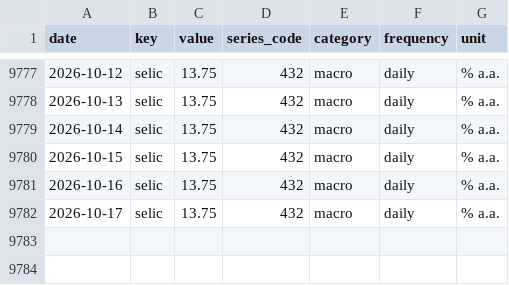
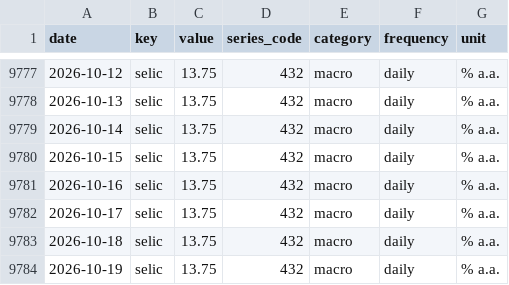
Before and after one commit to gabrieldelvaje/credit-intelligence-brasil, a CSV file: data/credit_intelligence.csv, drawn as a sheet; only a part is shown, gaps mark what is left out; the diff names each change by its address in the sheet, - before the commit and + after, or states it on an @@ line.

```diff
--- a/data/credit_intelligence.csv
+++ b/data/credit_intelligence.csv
+row 9783: 2026-10-18 | selic | 13.75 | 432 | macro | daily | % a.a.
+row 9784: 2026-10-19 | selic | 13.75 | 432 | macro | daily | % a.a.
```
Also changed, not shown: data/series/selic.csv, 5 other files.
